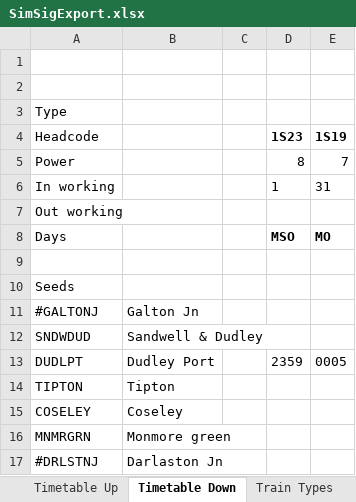
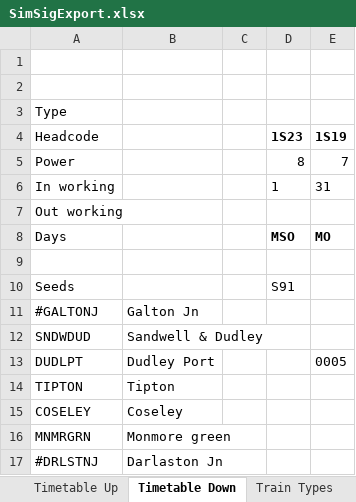
Before and after one commit to lukos/simsig_importer, an Excel workbook: SimSigExport.xlsx, sheet Timetable Down, drawn as a sheet; only a part is shown; values as stored, in another font and other column widths than the file's, no borders; the diff names each change by its address in the sheet, - before the commit and + after, or states it on an @@ line.

Commit message:
Finish export of a weeks worth of timetables

```diff
--- a/SimSigExport.xlsx (sheet Timetable Down)
+++ b/SimSigExport.xlsx (sheet Timetable Down)
-D10 (1S23): (empty)
+D10 (1S23): S91
-D13 (1S23): 2359
+D13 (1S23): (empty)
```
Also changed, not shown: 8 other files.
